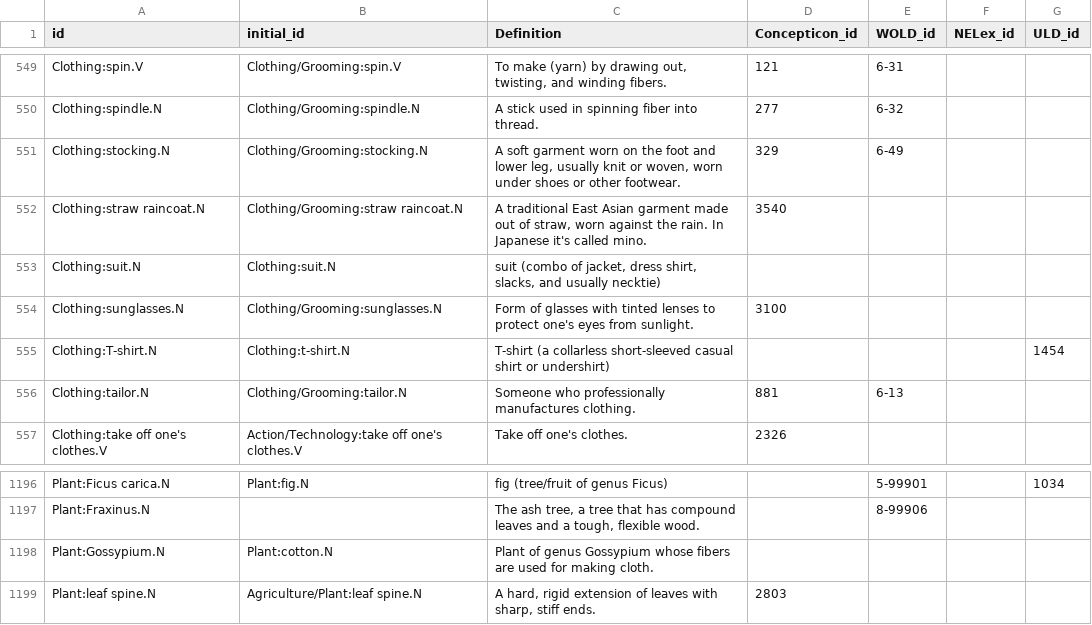
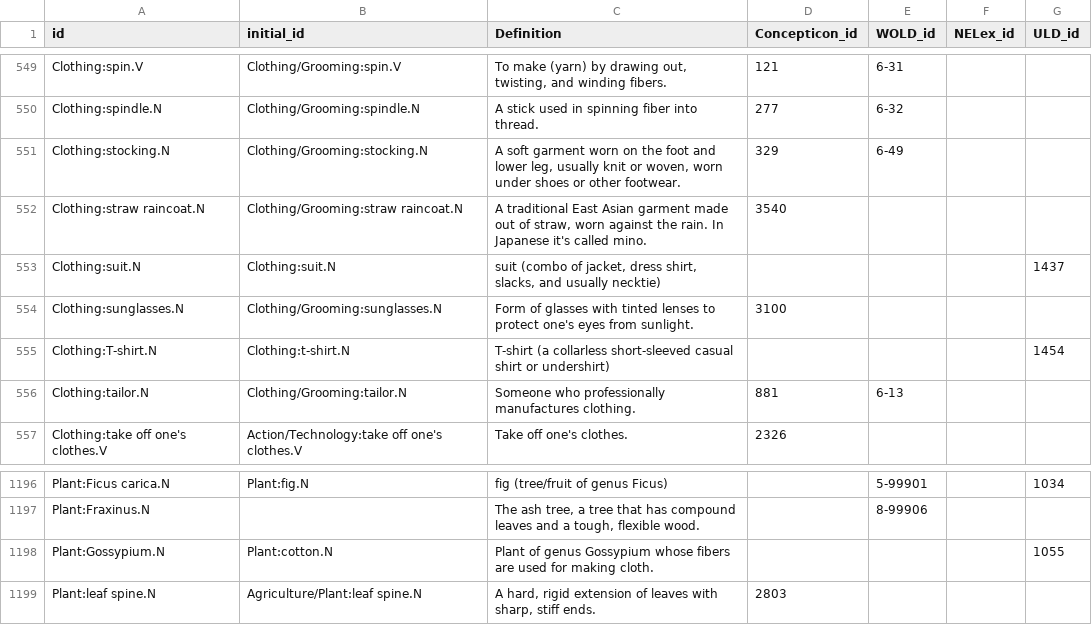
Before and after one commit to barumau/panlexia, a TSV file: data/master.tsv, drawn as a sheet; only a part is shown, gaps mark what is left out.

Commit message:
Generate first version of selected word lists.

```diff
--- a/data/master.tsv
+++ b/data/master.tsv
@@ -552,3 +552,3 @@ Clothing:stocking.N	Clothing/Grooming:stocking.N	A soft garment worn on the foot
 Clothing:straw raincoat.N	Clothing/Grooming:straw raincoat.N	A traditional East Asian garment made out of straw, worn against the rain. In Japanese it's called mino.	3540			
-Clothing:suit.N	Clothing:suit.N	suit (combo of jacket, dress shirt, slacks, and usually necktie)				
+Clothing:suit.N	Clothing:suit.N	suit (combo of jacket, dress shirt, slacks, and usually necktie)				1437
 Clothing:sunglasses.N	Clothing/Grooming:sunglasses.N	Form of glasses with tinted lenses to protect one's eyes from sunlight.	3100			
@@ -1197,3 +1197,3 @@ Plant:Ficus carica.N	Plant:fig.N	fig (tree/fruit of genus Ficus)		5-99901		1034
 Plant:Fraxinus.N		The ash tree, a tree that has compound leaves and a tough, flexible wood.		8-99906		
-Plant:Gossypium.N	Plant:cotton.N	Plant of genus Gossypium whose fibers are used for making cloth.				
+Plant:Gossypium.N	Plant:cotton.N	Plant of genus Gossypium whose fibers are used for making cloth.				1055
 Plant:leaf spine.N	Agriculture/Plant:leaf spine.N	A hard, rigid extension of leaves with sharp, stiff ends.	2803			
```
Also changed, not shown: dict/P/pandunia.tsv, 17 other files.
